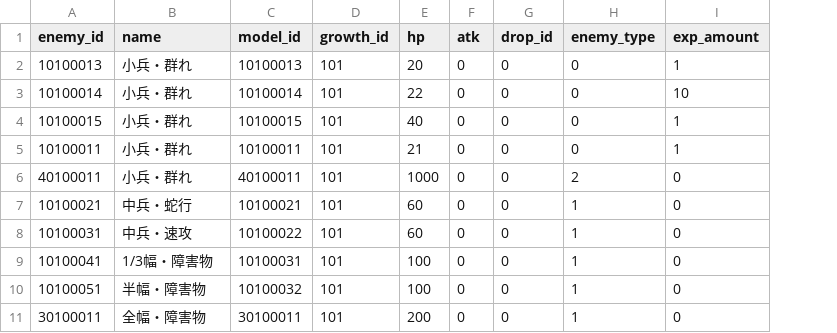
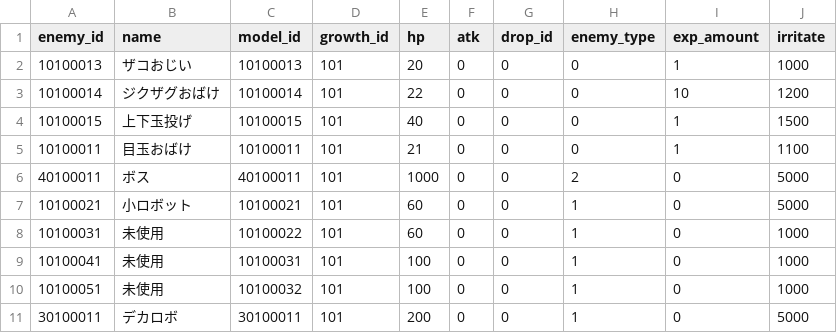
Before and after one commit to technocronos/sengoku_survivor, a CSV file: vee/Assets/StreamingAssets/Csv/enemy_mst.csv, drawn as a sheet; the diff names each change by its address in the sheet, - before the commit and + after, or states it on an @@ line.

```diff
--- a/vee/Assets/StreamingAssets/Csv/enemy_mst.csv
+++ b/vee/Assets/StreamingAssets/Csv/enemy_mst.csv
+column J (irritate), rows 2-11: 1000 | 1200 | 1500 | 1100 | 5000 | 5000 | 1000 | 1000 | 1000 | 5000
-B2 (name): 小兵・群れ
+B2 (name): ザコおじい
-B3 (name): 小兵・群れ
+B3 (name): ジクザグおばけ
-B4 (name): 小兵・群れ
+B4 (name): 上下玉投げ
-B5 (name): 小兵・群れ
+B5 (name): 目玉おばけ
-B6 (name): 小兵・群れ
+B6 (name): ボス
-B7 (name): 中兵・蛇行
+B7 (name): 小ロボット
-B8 (name): 中兵・速攻
+B8 (name): 未使用
-B9 (name): 1/3幅・障害物
+B9 (name): 未使用
-B10 (name): 半幅・障害物
+B10 (name): 未使用
-B11 (name): 全幅・障害物
+B11 (name): デカロボ
```
Also changed, not shown: 42 other files.
